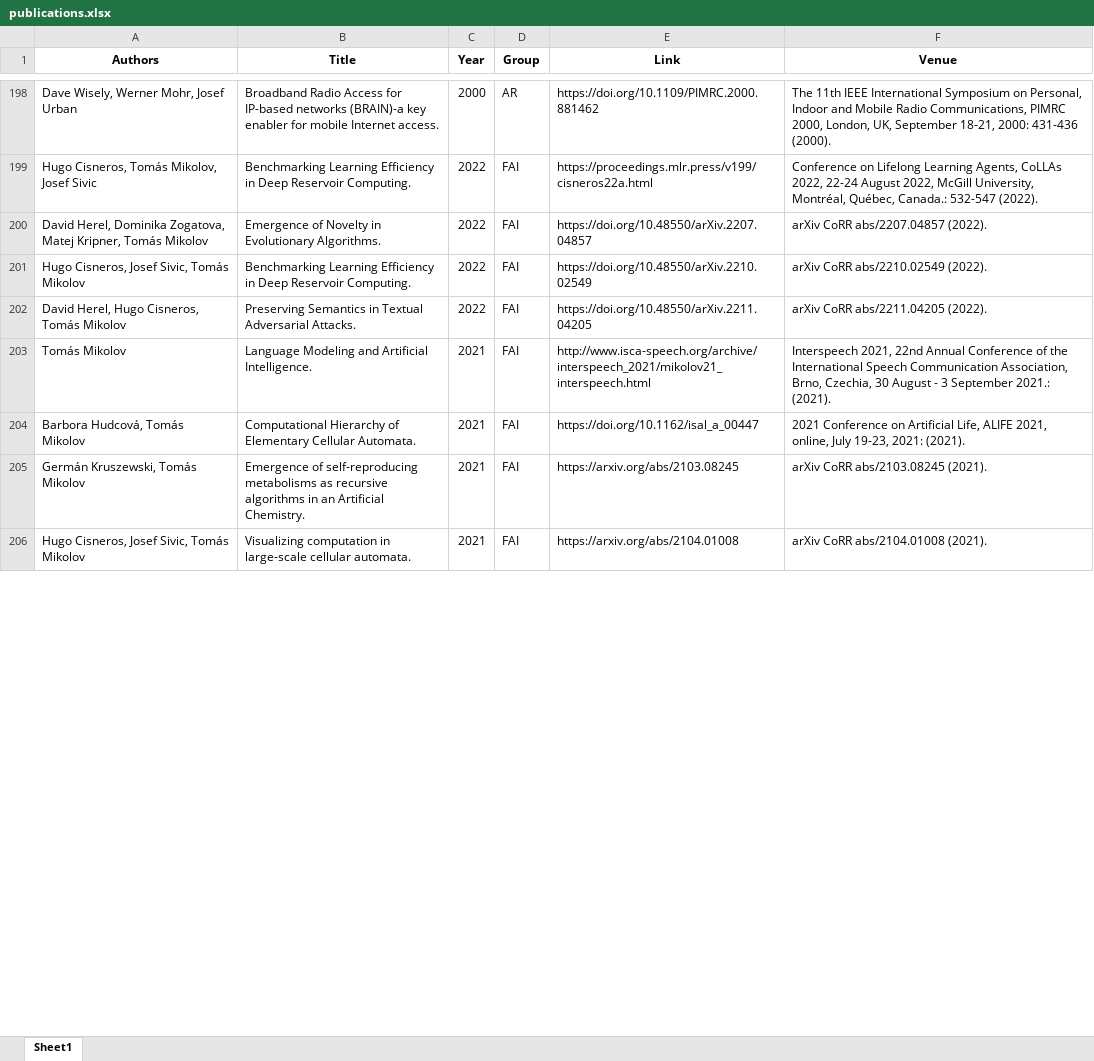
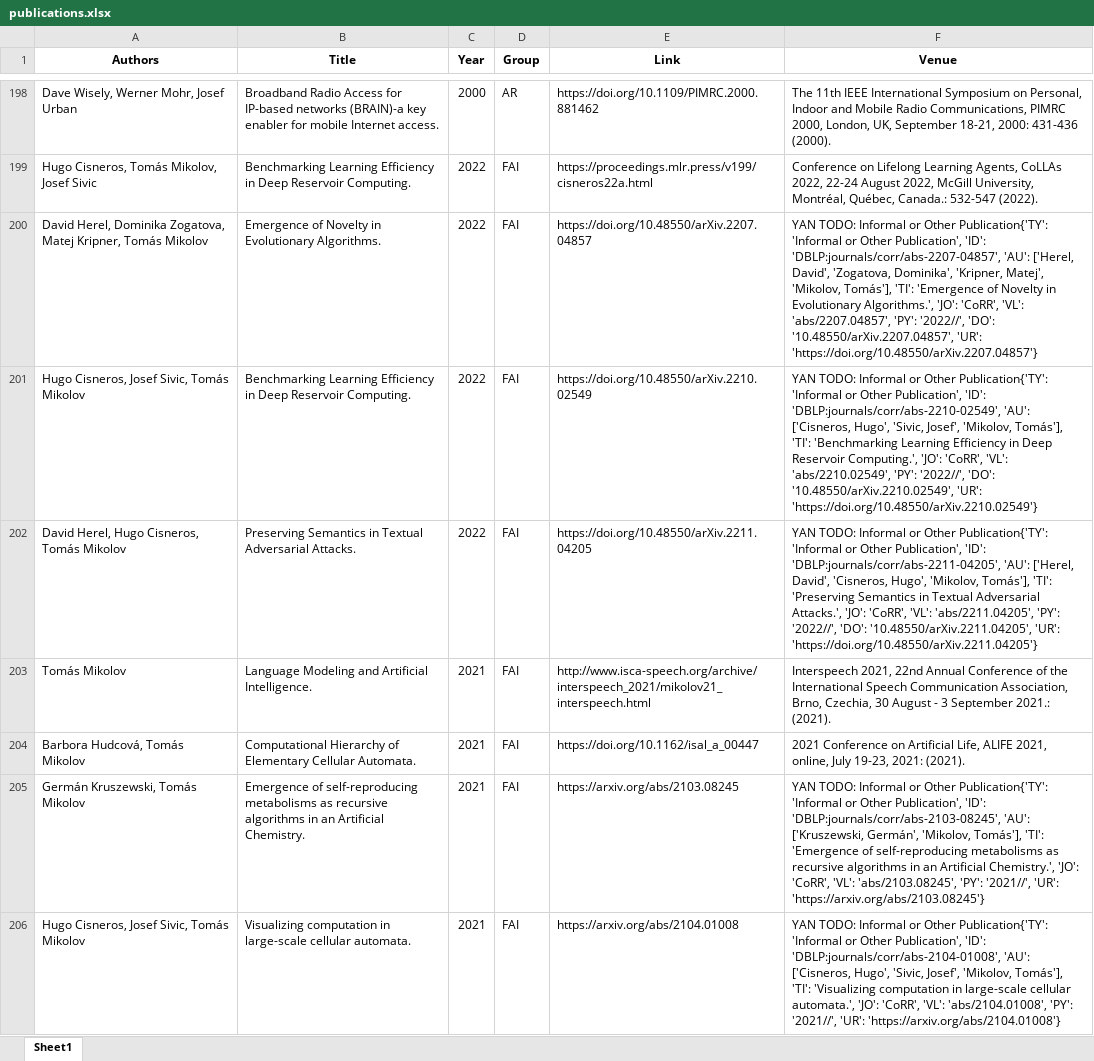
Before and after one commit to ai4reason/ai4reason.github.io, an Excel workbook: docs/download/publications.xlsx, sheet Sheet1, drawn as a sheet; only a part is shown, gaps mark what is left out; values as stored, in another font and other column widths than the file's, no borders; the diff covers the shown part only; the diff names each change by its address in the sheet, - before the commit and + after, or states it on an @@ line.

```diff
--- a/docs/download/publications.xlsx (sheet Sheet1)
+++ b/docs/download/publications.xlsx (sheet Sheet1)
-F200 (Venue): arXiv CoRR abs/2207.04857 (2022).
+F200 (Venue): YAN TODO: Informal or Other Publication{'TY': 'Informal or Other Publication', 'ID': 'DBLP:journals/corr/abs-2207-04857', 'AU': ['Herel, David', 'Zogatova, Dominika', 'Kripner, Matej', 'Mikolov, Tomás'], 'TI': 'Emergence of Novelty in Evolutionary Algorithms.', 'JO': 'CoRR', 'VL': 'abs/2207.04857', 'PY': '2022//', 'DO': '10.48550/arXiv.2207.04857', 'UR': 'https://doi.org/10.48550/arXiv.2207.04857'}
-F201 (Venue): arXiv CoRR abs/2210.02549 (2022).
+F201 (Venue): YAN TODO: Informal or Other Publication{'TY': 'Informal or Other Publication', 'ID': 'DBLP:journals/corr/abs-2210-02549', 'AU': ['Cisneros, Hugo', 'Sivic, Josef', 'Mikolov, Tomás'], 'TI': 'Benchmarking Learning Efficiency in Deep Reservoir Computing.', 'JO': 'CoRR', 'VL': 'abs/2210.02549', 'PY': '2022//', 'DO': '10.48550/arXiv.2210.02549', 'UR': 'https://doi.org/10.48550/arXiv.2210.02549'}
-F202 (Venue): arXiv CoRR abs/2211.04205 (2022).
+F202 (Venue): YAN TODO: Informal or Other Publication{'TY': 'Informal or Other Publication', 'ID': 'DBLP:journals/corr/abs-2211-04205', 'AU': ['Herel, David', 'Cisneros, Hugo', 'Mikolov, Tomás'], 'TI': 'Preserving Semantics in Textual Adversarial Attacks.', 'JO': 'CoRR', 'VL': 'abs/2211.04205', 'PY': '2022//', 'DO': '10.48550/arXiv.2211.04205', 'UR': 'https://doi.org/10.48550/arXiv.2211.04205'}
-F205 (Venue): arXiv CoRR abs/2103.08245 (2021).
+F205 (Venue): YAN TODO: Informal or Other Publication{'TY': 'Informal or Other Publication', 'ID': 'DBLP:journals/corr/abs-2103-08245', 'AU': ['Kruszewski, Germán', 'Mikolov, Tomás'], 'TI': 'Emergence of self-reproducing metabolisms as recursive algorithms in an Artificial Chemistry.', 'JO': 'CoRR', 'VL': 'abs/2103.08245', 'PY': '2021//', 'UR': 'https://arxiv.org/abs/2103.08245'}
-F206 (Venue): arXiv CoRR abs/2104.01008 (2021).
+F206 (Venue): YAN TODO: Informal or Other Publication{'TY': 'Informal or Other Publication', 'ID': 'DBLP:journals/corr/abs-2104-01008', 'AU': ['Cisneros, Hugo', 'Sivic, Josef', 'Mikolov, Tomás'], 'TI': 'Visualizing computation in large-scale cellular automata.', 'JO': 'CoRR', 'VL': 'abs/2104.01008', 'PY': '2021//', 'UR': 'https://arxiv.org/abs/2104.01008'}
```
Also changed, not shown: 194 edited cells elsewhere in this sheet, 2 other files.
